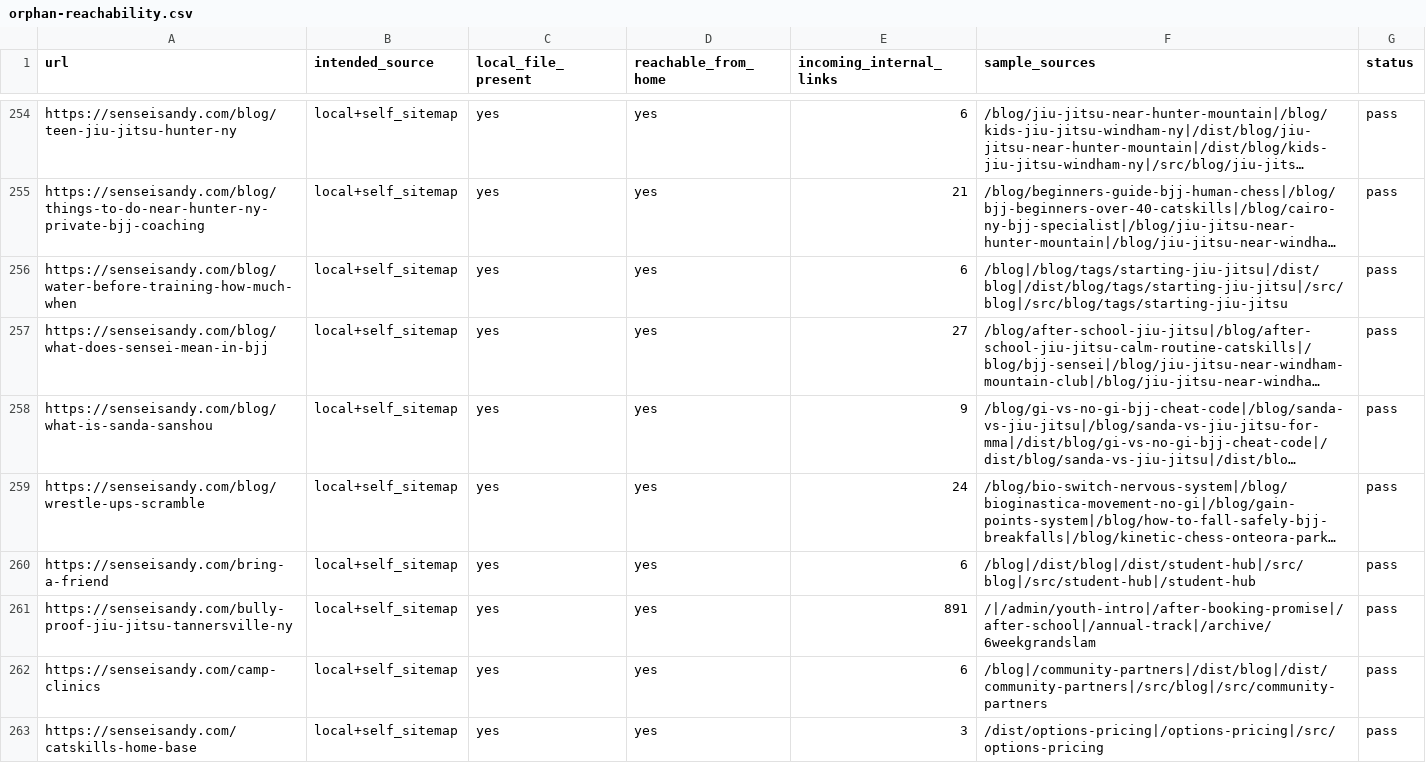
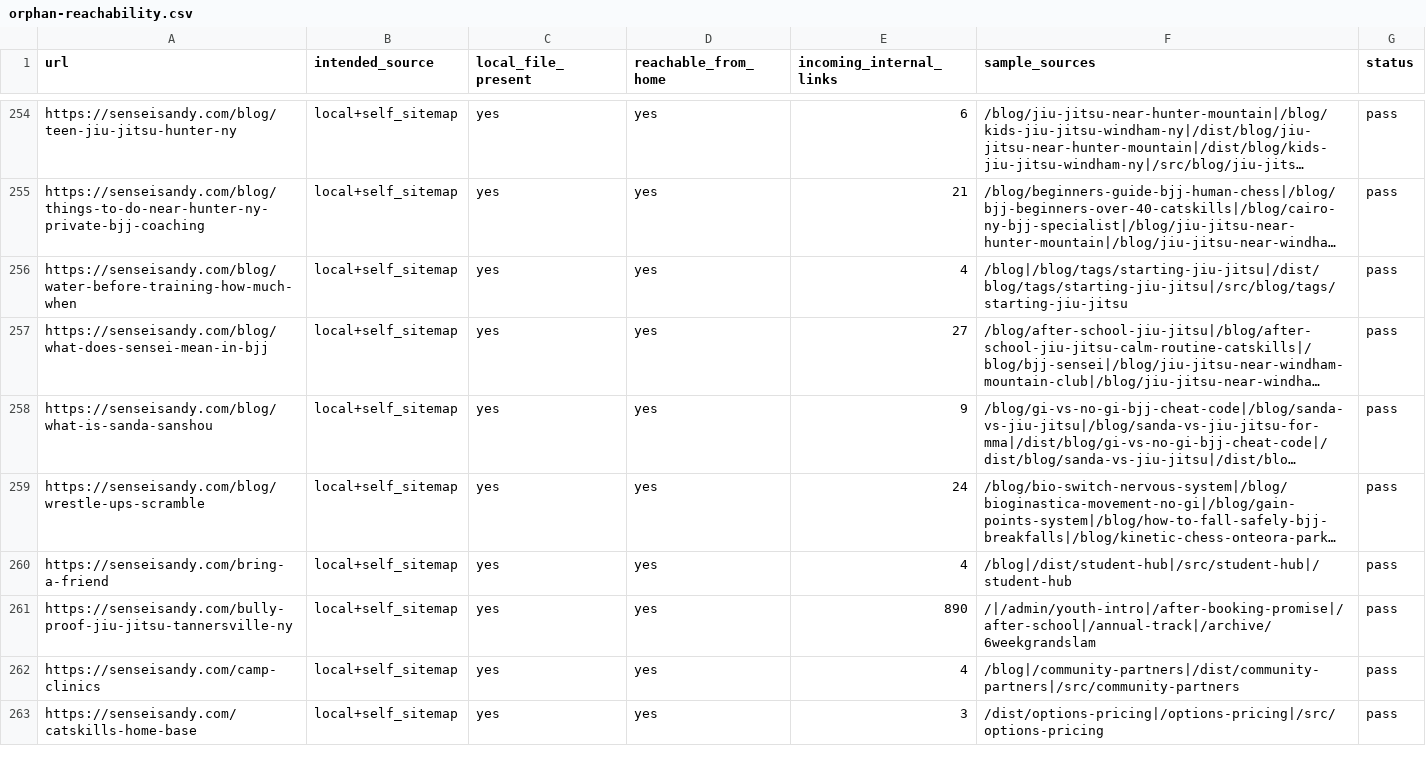
Before and after one commit to TriangleWizX/jun1826, a CSV file: crawl-reports/orphan-reachability.csv, drawn as a sheet; only a part is shown, gaps mark what is left out; long unchanged cells end in …; the diff covers the shown part only; the diff names each change by its address in the sheet, - before the commit and + after, or states it on an @@ line.

Commit message:
Tighten local search and redirect architecture

```diff
--- a/crawl-reports/orphan-reachability.csv
+++ b/crawl-reports/orphan-reachability.csv
-E256 (incoming_internal_links): 6
+E256 (incoming_internal_links): 4
-F256 (sample_sources): /blog|/blog/tags/starting-jiu-jitsu|/dist/blog|/dist/blog/tags/starting-jiu-jitsu|/src/blog|/src/blog/tags/starting-jiu-jitsu
+F256 (sample_sources): /blog|/blog/tags/starting-jiu-jitsu|/dist/blog/tags/starting-jiu-jitsu|/src/blog/tags/starting-jiu-jitsu
-E260 (incoming_internal_links): 6
+E260 (incoming_internal_links): 4
-F260 (sample_sources): /blog|/dist/blog|/dist/student-hub|/src/blog|/src/student-hub|/student-hub
+F260 (sample_sources): /blog|/dist/student-hub|/src/student-hub|/student-hub
-E261 (incoming_internal_links): 891
+E261 (incoming_internal_links): 890
-E262 (incoming_internal_links): 6
+E262 (incoming_internal_links): 4
-F262 (sample_sources): /blog|/community-partners|/dist/blog|/dist/community-partners|/src/blog|/src/community-partners
+F262 (sample_sources): /blog|/community-partners|/dist/community-partners|/src/community-partners
```
Also changed, not shown: 61 edited cells elsewhere in this file, 3 other files.
